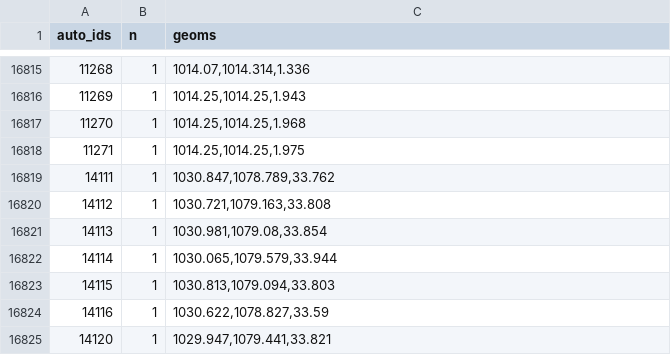
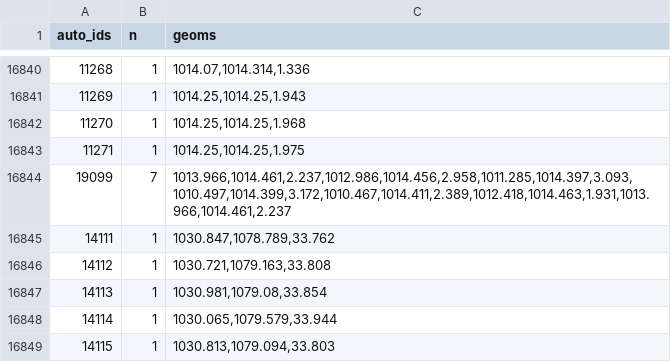
Before and after one commit to surf3s/cc_db, a CSV file: xyz.csv, drawn as a sheet; only a part is shown, gaps mark what is left out; the shorter side is filled out with more unchanged rows; the diff covers the shown part only.

```diff
--- a/xyz.csv
+++ b/xyz.csv
@@ -16818,2 +16843,3 @@
 11271,1,"1014.25,1014.25,1.975"
+19099,7,"1013.966,1014.461,2.237,1012.986,1014.456,2.958,1011.285,1014.397,3.093,1010.497,1014.399,3.172,1010.467,1014.411,2.389,1012.418,1014.463,1.931,1013.966,1014.461,2.237"
 14111,1,"1030.847,1078.789,33.762"
```
Also changed, not shown: 25 added rows elsewhere in this file, small_finds.csv, 11 other files.
